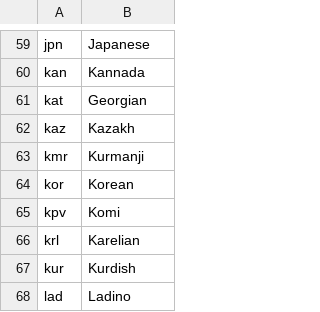
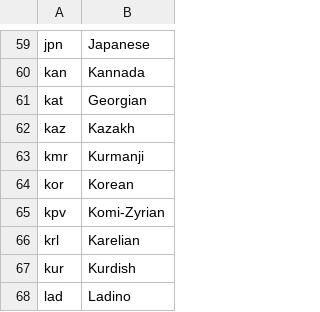
Before and after one commit to clarin-eric/clarin-resource-families, a CSV file: schemas/lang-codes.csv, drawn as a sheet; only a part is shown, gaps mark what is left out; the diff covers the shown part only.

```diff
--- a/schemas/lang-codes.csv
+++ b/schemas/lang-codes.csv
@@ -64,3 +64,3 @@ kmr,Kurmanji
 kor,Korean
-kpv,Komi
+kpv,Komi-Zyrian
 krl,Karelian
```
Also changed, not shown: 71 added rows elsewhere in this file.
